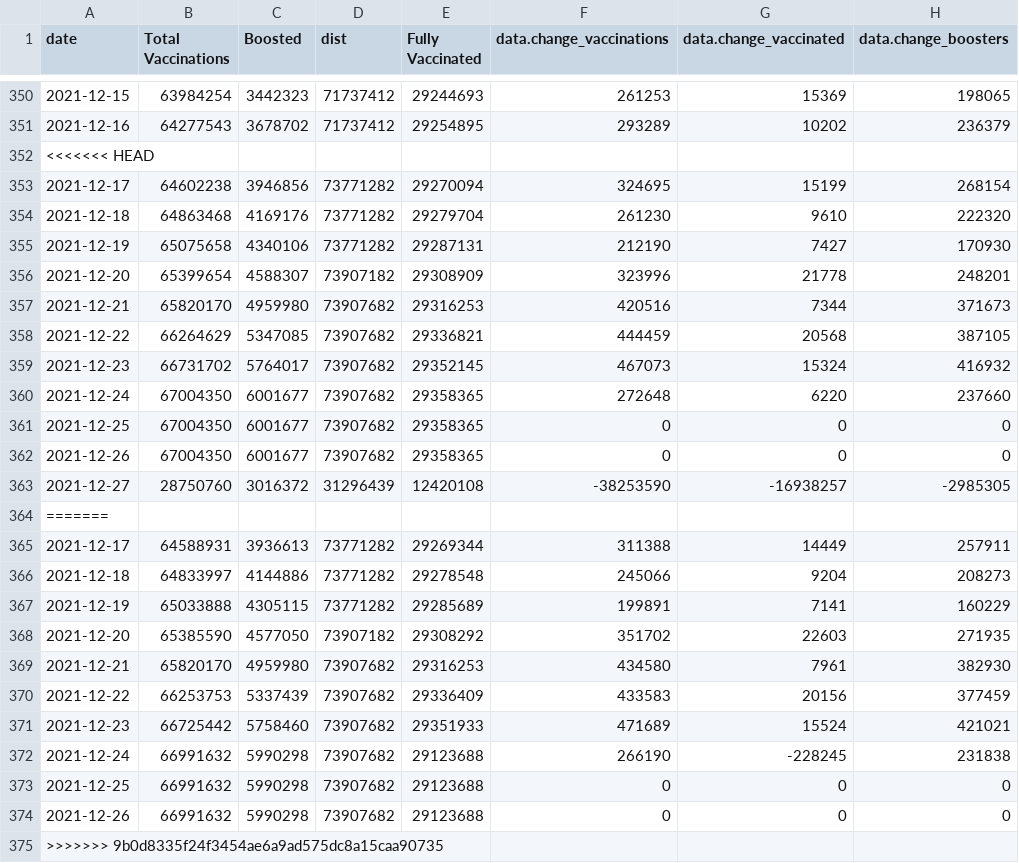
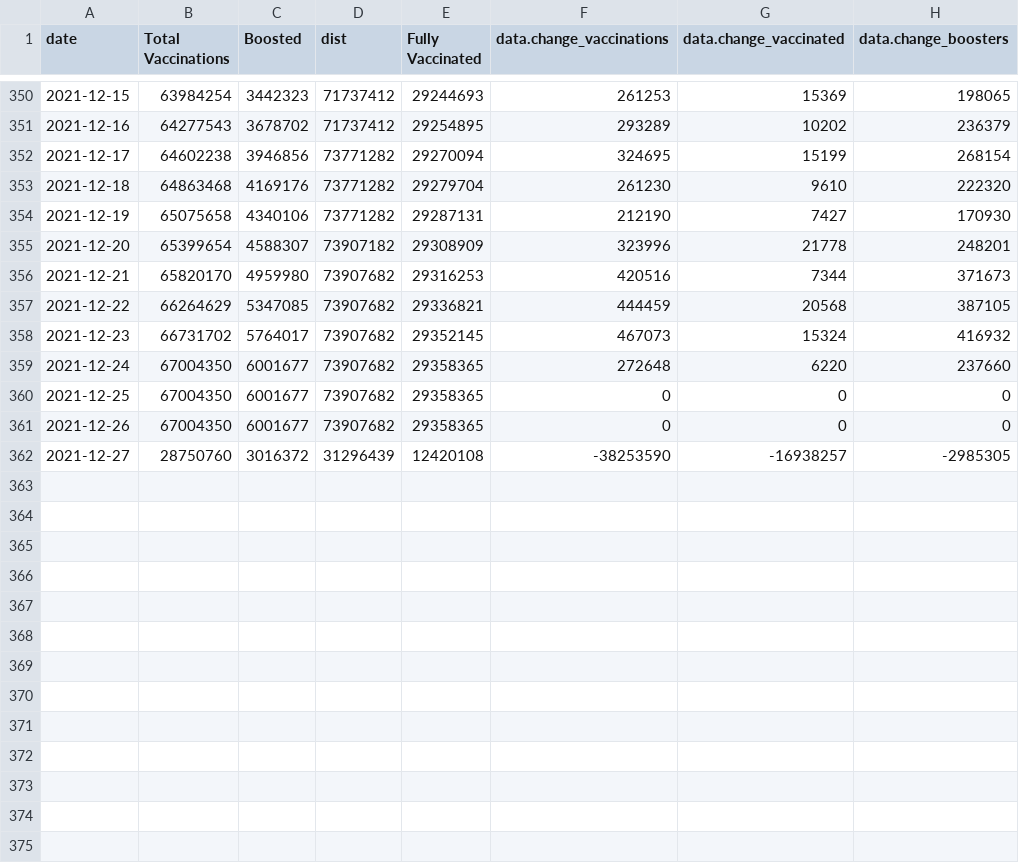
Before and after one commit to trevortombe/covidgraphs, a CSV file: Files/TimeSeries.csv, drawn as a sheet; only a part is shown, gaps mark what is left out; the diff names each change by its address in the sheet, - before the commit and + after, or states it on an @@ line.

```diff
--- a/Files/TimeSeries.csv
+++ b/Files/TimeSeries.csv
-row 352: <<<<<<< HEAD
-row 364: =======
-row 365: 2021-12-17 | 64588931 | 3936613 | 73771282 | 29269344 | 311388 | 14449 | 257911
-row 366: 2021-12-18 | 64833997 | 4144886 | 73771282 | 29278548 | 245066 | 9204 | 208273
-row 367: 2021-12-19 | 65033888 | 4305115 | 73771282 | 29285689 | 199891 | 7141 | 160229
-row 368: 2021-12-20 | 65385590 | 4577050 | 73907182 | 29308292 | 351702 | 22603 | 271935
-row 369: 2021-12-21 | 65820170 | 4959980 | 73907682 | 29316253 | 434580 | 7961 | 382930
-row 370: 2021-12-22 | 66253753 | 5337439 | 73907682 | 29336409 | 433583 | 20156 | 377459
-row 371: 2021-12-23 | 66725442 | 5758460 | 73907682 | 29351933 | 471689 | 15524 | 421021
-row 372: 2021-12-24 | 66991632 | 5990298 | 73907682 | 29123688 | 266190 | -228245 | 231838
-row 373: 2021-12-25 | 66991632 | 5990298 | 73907682 | 29123688 | 0 | 0 | 0
-row 374: 2021-12-26 | 66991632 | 5990298 | 73907682 | 29123688 | 0 | 0 | 0
-row 375: >>>>>>> 9b0d8335f24f3454ae6a9ad575dc8a15caa90735
```
Also changed, not shown: Files/MapData.csv, Files/prov_atleastone.csv, 45 other files.
